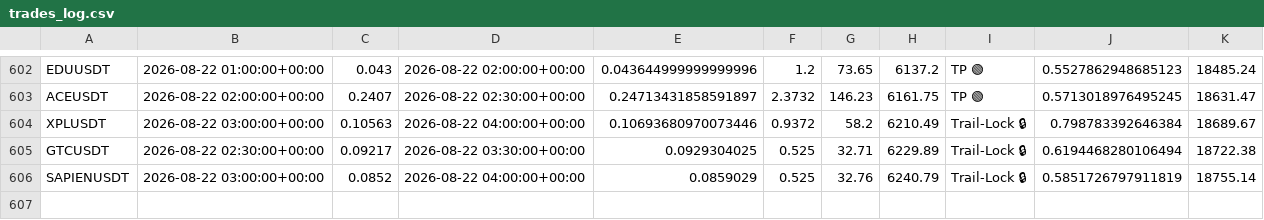
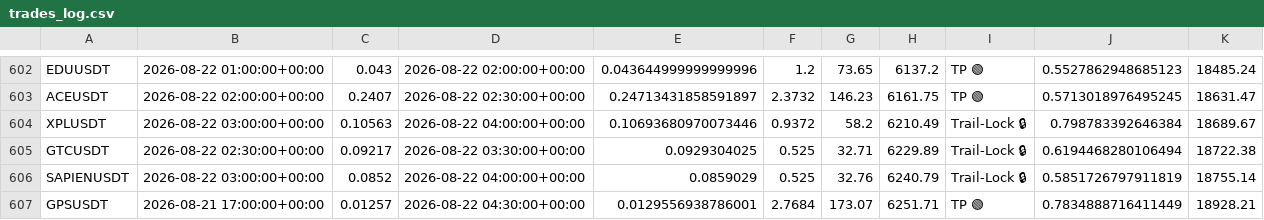
Before and after one commit to tlal1000666-ux/scalpingtalalbot, a CSV file: trades_log.csv, drawn as a sheet; only a part is shown, gaps mark what is left out; the diff names each change by its address in the sheet, - before the commit and + after, or states it on an @@ line.

```diff
--- a/trades_log.csv
+++ b/trades_log.csv
+row 607: GPSUSDT | 2026-08-21 17:00:00+00:00 | 0.01257 | 2026-08-22 04:30:00+00:00 | 0.0129556938786001 | 2.7684 | 173.07 | 6251.71 | TP 🟢 | 0.7834888716411449 | 18928.21
```
Also changed, not shown: shadow_trades_log.csv, 1 other file.
